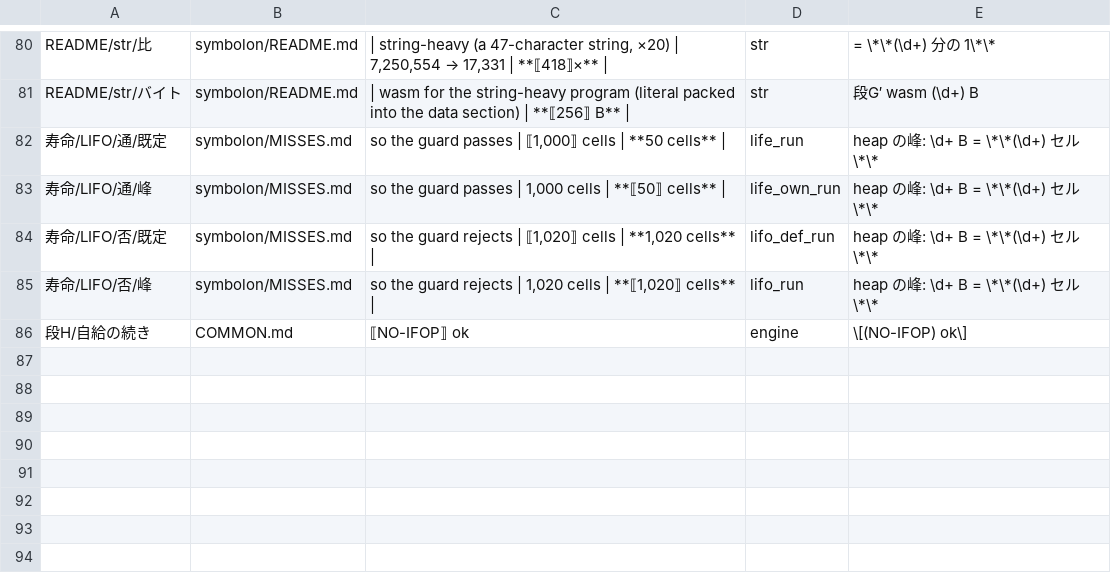
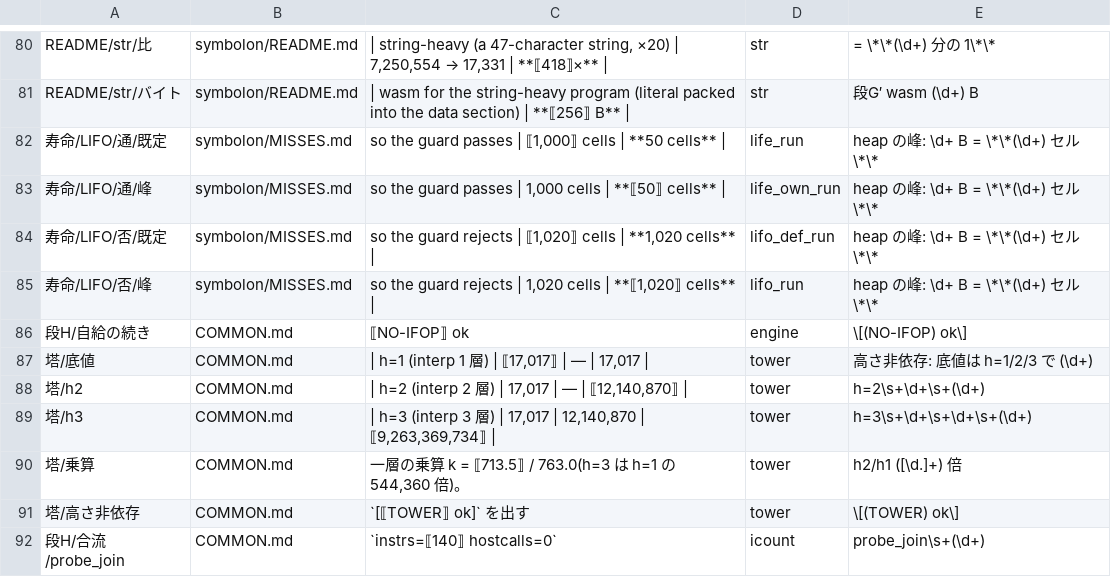
Before and after one commit to eris-ths/symbolon, a TSV file: symbolon/claims.tsv, drawn as a sheet; only a part is shown, gaps mark what is left out.

```diff
--- a/symbolon/claims.tsv
+++ b/symbolon/claims.tsv
@@ -86 +86,7 @@ README/str/バイト	symbolon/README.md	| wasm for the string-heavy program (lit
 段H/自給の続き	COMMON.md	⟦NO-IFOP⟧ ok	engine	\[(NO-IFOP) ok\]
+塔/底値	COMMON.md	| h=1 (interp 1 層) | ⟦17,017⟧ | — | 17,017 |	tower	高さ非依存: 底値は h=1/2/3 で (\d+)
+塔/h2	COMMON.md	| h=2 (interp 2 層) | 17,017 | — | ⟦12,140,870⟧ |	tower	h=2\s+\d+\s+(\d+)
+塔/h3	COMMON.md	| h=3 (interp 3 層) | 17,017 | 12,140,870 | ⟦9,263,369,734⟧ |	tower	h=3\s+\d+\s+\d+\s+(\d+)
+塔/乗算	COMMON.md	一層の乗算 k = ⟦713.5⟧ / 763.0(h=3 は h=1 の 544,360 倍)。	tower	h2/h1 ([\d.]+) 倍
+塔/高さ非依存	COMMON.md	`[⟦TOWER⟧ ok]` を出す	tower	\[(TOWER) ok\]
+段H/合流/probe_join	COMMON.md	`instrs=⟦140⟧ hostcalls=0`	icount	probe_join\s+(\d+)
```
Also changed, not shown: 7 other files.
